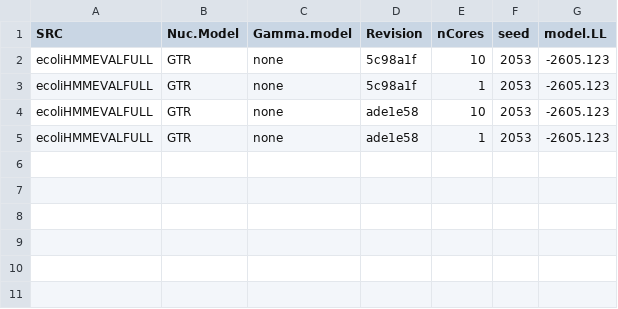
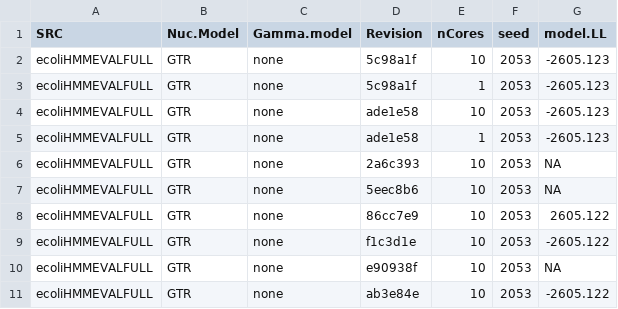
Before and after one commit to GrahamDB/testing_selac, a CSV file: ecoliHMMEVALFULL_selac_LL_log.csv, drawn as a sheet.

```diff
--- a/ecoliHMMEVALFULL_selac_LL_log.csv
+++ b/ecoliHMMEVALFULL_selac_LL_log.csv
@@ -5 +5,7 @@ SRC,Nuc.Model,Gamma.model,Revision,nCores,seed,model.LL
 "ecoliHMMEVALFULL","GTR","none","ade1e58",1,2053,-2605.123
+"ecoliHMMEVALFULL","GTR","none","2a6c393",10,2053,NA
+"ecoliHMMEVALFULL","GTR","none","5eec8b6",10,2053,NA
+"ecoliHMMEVALFULL","GTR","none","86cc7e9",10,2053,2605.122
+"ecoliHMMEVALFULL","GTR","none","f1c3d1e",10,2053,-2605.122
+"ecoliHMMEVALFULL","GTR","none","e90938f",10,2053,NA
+"ecoliHMMEVALFULL","GTR","none","ab3e84e",10,2053,-2605.122
```
Also changed, not shown: ecoliFASTHMMTEST_selac_LL_log.csv, ecoliHMMEVAL50_selac_LL_log.csv, 3 other files.
